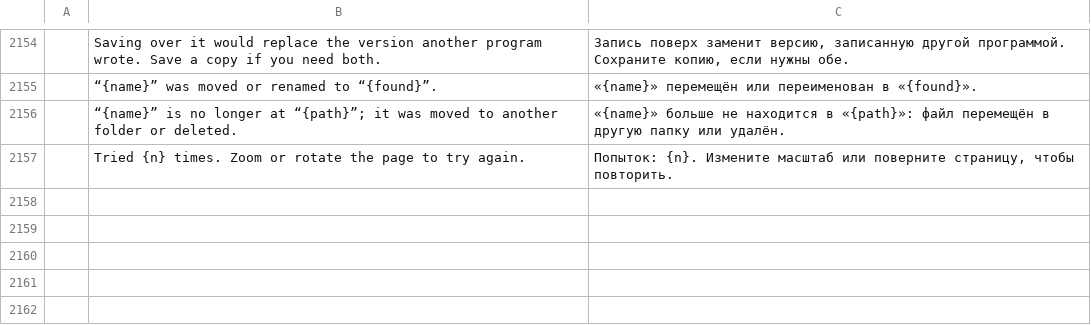
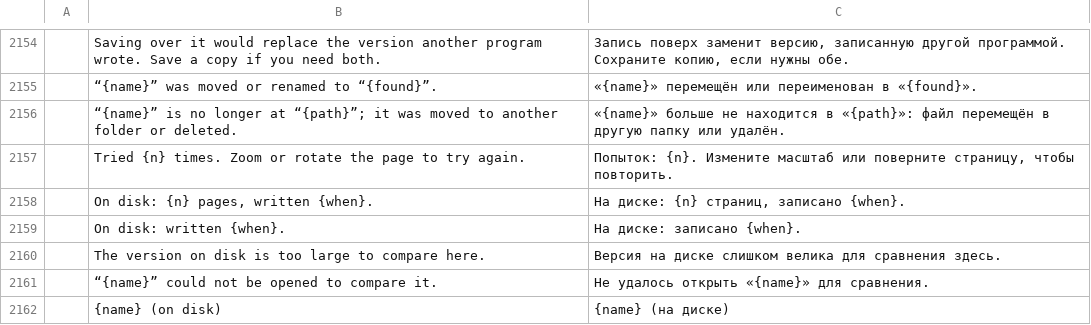
Before and after one commit to b-lincko/linkco-pdf, a TSV file: crates/ui-egui/src/i18n/ru.tsv, drawn as a sheet; only a part is shown, gaps mark what is left out; the diff names each change by its address in the sheet, - before the commit and + after, or states it on an @@ line.

```diff
--- a/crates/ui-egui/src/i18n/ru.tsv
+++ b/crates/ui-egui/src/i18n/ru.tsv
+row 2158:  | On disk: {n} pages, written {when}. | На диске: {n} страниц, записано {when}.
+row 2159:  | On disk: written {when}. | На диске: записано {when}.
+row 2160:  | The version on disk is too large to compare here. | Версия на диске слишком велика для сравнения здесь.
+row 2161:  | “{name}” could not be opened to compare it. | Не удалось открыть «{name}» для сравнения.
+row 2162:  | {name} (on disk) | {name} (на диске)
```
Also changed, not shown: crates/ui-egui/src/i18n/ar.tsv, crates/ui-egui/src/i18n/bg.tsv, 28 other files.
